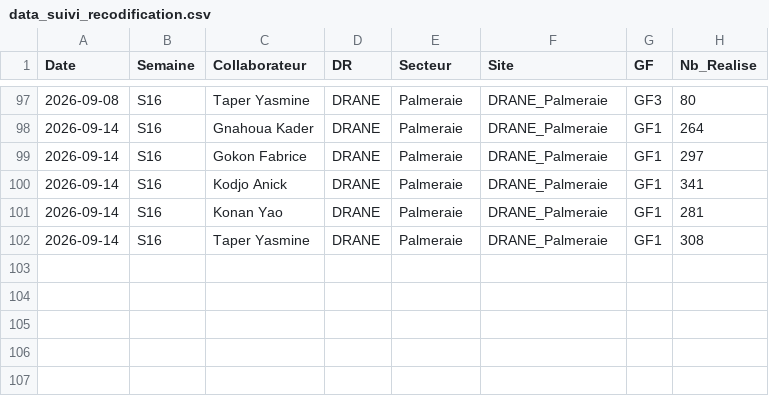
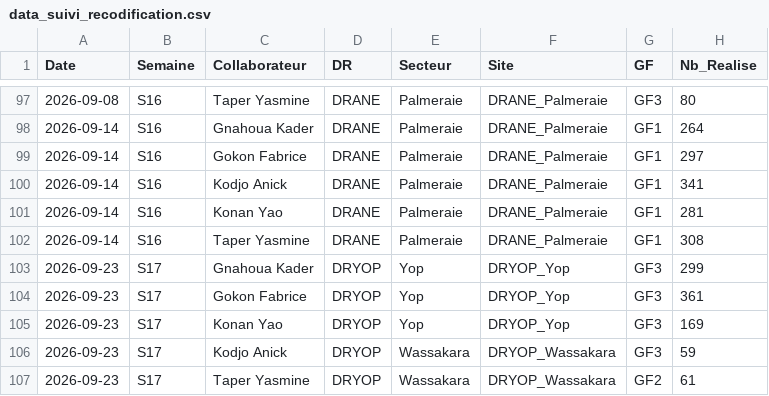
Before and after one commit to gnahoua1991/suivi_reco, a CSV file: data_suivi_recodification.csv, drawn as a sheet; only a part is shown, gaps mark what is left out; the diff names each change by its address in the sheet, - before the commit and + after, or states it on an @@ line.

Commit message:
mise a jour data

```diff
--- a/data_suivi_recodification.csv
+++ b/data_suivi_recodification.csv
+row 103: 2026-09-23 | S17 | Gnahoua Kader | DRYOP | Yop | DRYOP_Yop | GF3 | 299
+row 104: 2026-09-23 | S17 | Gokon Fabrice | DRYOP | Yop | DRYOP_Yop | GF3 | 361
+row 105: 2026-09-23 | S17 | Konan Yao | DRYOP | Yop | DRYOP_Yop | GF3 | 169
+row 106: 2026-09-23 | S17 | Kodjo Anick | DRYOP | Wassakara | DRYOP_Wassakara | GF3 | 59
+row 107: 2026-09-23 | S17 | Taper Yasmine | DRYOP | Wassakara | DRYOP_Wassakara | GF2 | 61
```
